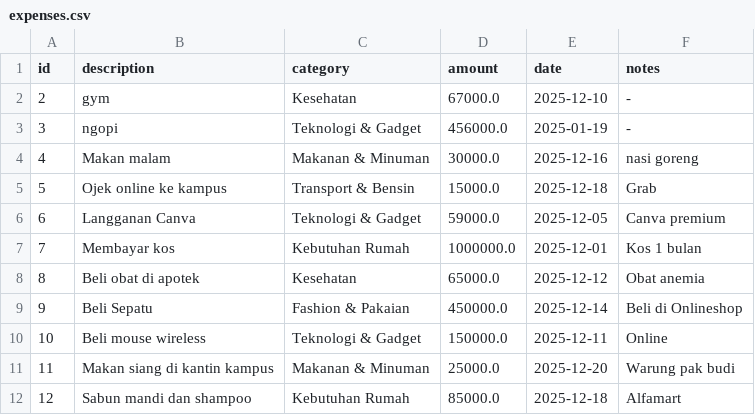
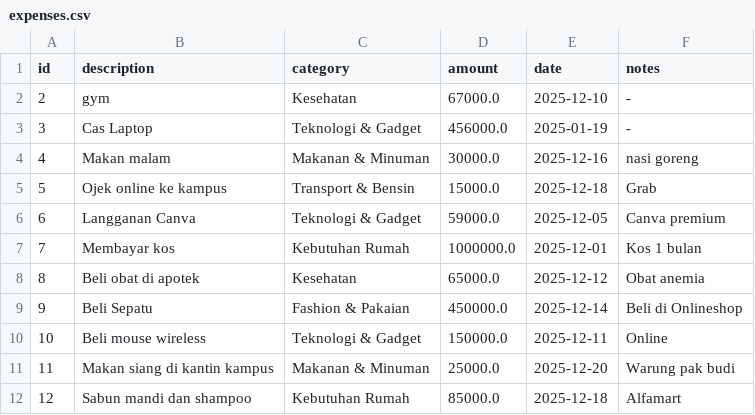
Before and after one commit to Erlinrsa/uap-expense-tracker, a CSV file: data/expenses.csv, drawn as a sheet.

```diff
--- a/data/expenses.csv
+++ b/data/expenses.csv
@@ -2,3 +2,3 @@ id,description,category,amount,date,notes
 2,gym,Kesehatan,67000.0,2025-12-10,-
-3,ngopi,Teknologi & Gadget,456000.0,2025-01-19,-
+3,Cas Laptop,Teknologi & Gadget,456000.0,2025-01-19,-
 4,Makan malam,Makanan & Minuman,30000.0,2025-12-16,nasi goreng
```
